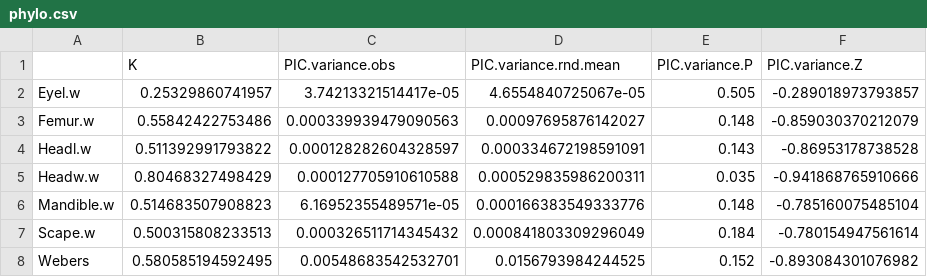
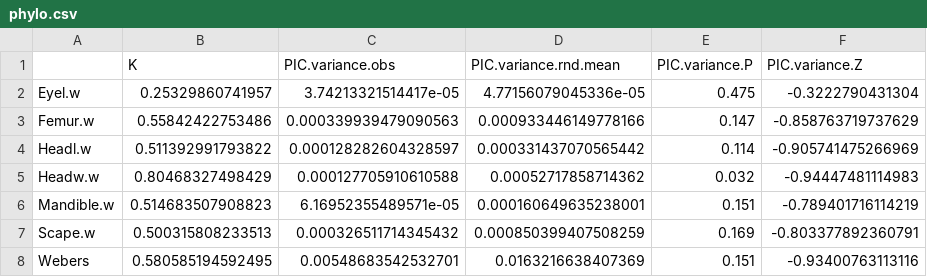
Before and after one commit to jennabraun/ant_habitat_coexistence, a CSV file: Clean Data/phylo.csv, drawn as a sheet.

```diff
--- a/Clean Data/phylo.csv
+++ b/Clean Data/phylo.csv
@@ -1,8 +1,8 @@
 "","K","PIC.variance.obs","PIC.variance.rnd.mean","PIC.variance.P","PIC.variance.Z"
-"Eyel.w",0.25329860741957,3.74213321514417e-05,4.6554840725067e-05,0.505,-0.289018973793857
-"Femur.w",0.55842422753486,0.000339939479090563,0.00097695876142027,0.148,-0.859030370212079
-"Headl.w",0.511392991793822,0.000128282604328597,0.000334672198591091,0.143,-0.86953178738528
-"Headw.w",0.80468327498429,0.000127705910610588,0.000529835986200311,0.035,-0.941868765910666
-"Mandible.w",0.514683507908823,6.16952355489571e-05,0.000166383549333776,0.148,-0.785160075485104
-"Scape.w",0.500315808233513,0.000326511714345432,0.000841803309296049,0.184,-0.780154947561614
-"Webers",0.580585194592495,0.00548683542532701,0.0156793984244525,0.152,-0.893084301076982
+"Eyel.w",0.25329860741957,3.74213321514417e-05,4.77156079045336e-05,0.475,-0.3222790431304
+"Femur.w",0.55842422753486,0.000339939479090563,0.000933446149778166,0.147,-0.858763719737629
+"Headl.w",0.511392991793822,0.000128282604328597,0.000331437070565442,0.114,-0.905741475266969
+"Headw.w",0.80468327498429,0.000127705910610588,0.00052717858714362,0.032,-0.94447481114983
+"Mandible.w",0.514683507908823,6.16952355489571e-05,0.000160649635238001,0.151,-0.789401716114219
+"Scape.w",0.500315808233513,0.000326511714345432,0.000850399407508259,0.169,-0.803377892360791
+"Webers",0.580585194592495,0.00548683542532701,0.0163216638407369,0.151,-0.93400763113116
```
Also changed, not shown: 3 other files.
